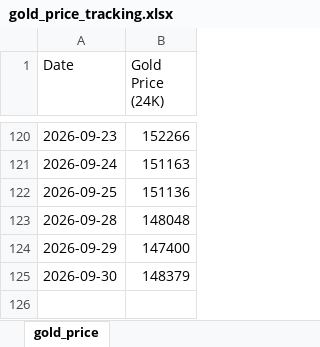
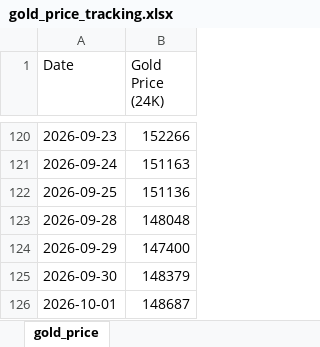
Before and after one commit to rastogiharshita/gold_price_alerts, an Excel workbook: gold_price_tracking.xlsx, sheet gold_price, drawn as a sheet; only a part is shown, gaps mark what is left out; values as stored, in another font and other column widths than the file's, no borders; the diff names each change by its address in the sheet, - before the commit and + after, or states it on an @@ line.

```diff
--- a/gold_price_tracking.xlsx (sheet gold_price)
+++ b/gold_price_tracking.xlsx (sheet gold_price)
+row 126: 2026-10-01 | 148687
```
